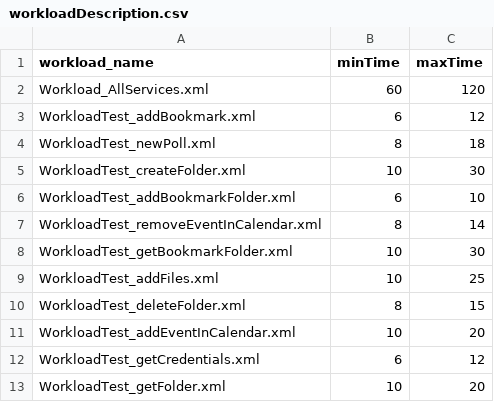
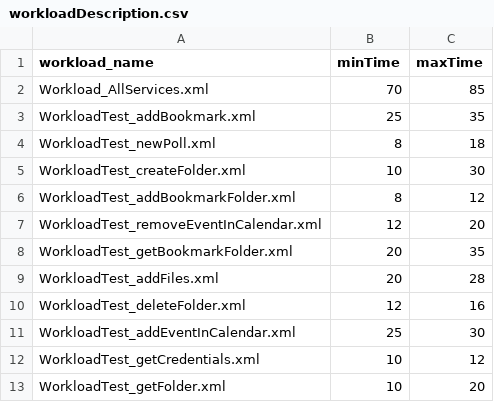
Before and after one commit to tommyippoz/Multilayer_Monitor, a CSV file: AD_MultiLayer_Monitor_Master/datafiles/master/workloadDescription.csv, drawn as a sheet.

```diff
--- a/AD_MultiLayer_Monitor_Master/datafiles/master/workloadDescription.csv
+++ b/AD_MultiLayer_Monitor_Master/datafiles/master/workloadDescription.csv
@@ -1,13 +1,13 @@
 workload_name,minTime,maxTime
-Workload_AllServices.xml,60,120
-WorkloadTest_addBookmark.xml,6,12
+Workload_AllServices.xml,70,85
+WorkloadTest_addBookmark.xml,25,35
 WorkloadTest_newPoll.xml,8,18
 WorkloadTest_createFolder.xml,10,30
-WorkloadTest_addBookmarkFolder.xml,6,10
-WorkloadTest_removeEventInCalendar.xml,8,14
-WorkloadTest_getBookmarkFolder.xml,10,30
-WorkloadTest_addFiles.xml,10,25
-WorkloadTest_deleteFolder.xml,8,15
-WorkloadTest_addEventInCalendar.xml,10,20
-WorkloadTest_getCredentials.xml,6,12
+WorkloadTest_addBookmarkFolder.xml,8,12
+WorkloadTest_removeEventInCalendar.xml,12,20
+WorkloadTest_getBookmarkFolder.xml,20,35
+WorkloadTest_addFiles.xml,20,28
+WorkloadTest_deleteFolder.xml,12,16
+WorkloadTest_addEventInCalendar.xml,25,30
+WorkloadTest_getCredentials.xml,10,12
 WorkloadTest_getFolder.xml,10,20
```
Also changed, not shown: 6 other files.
